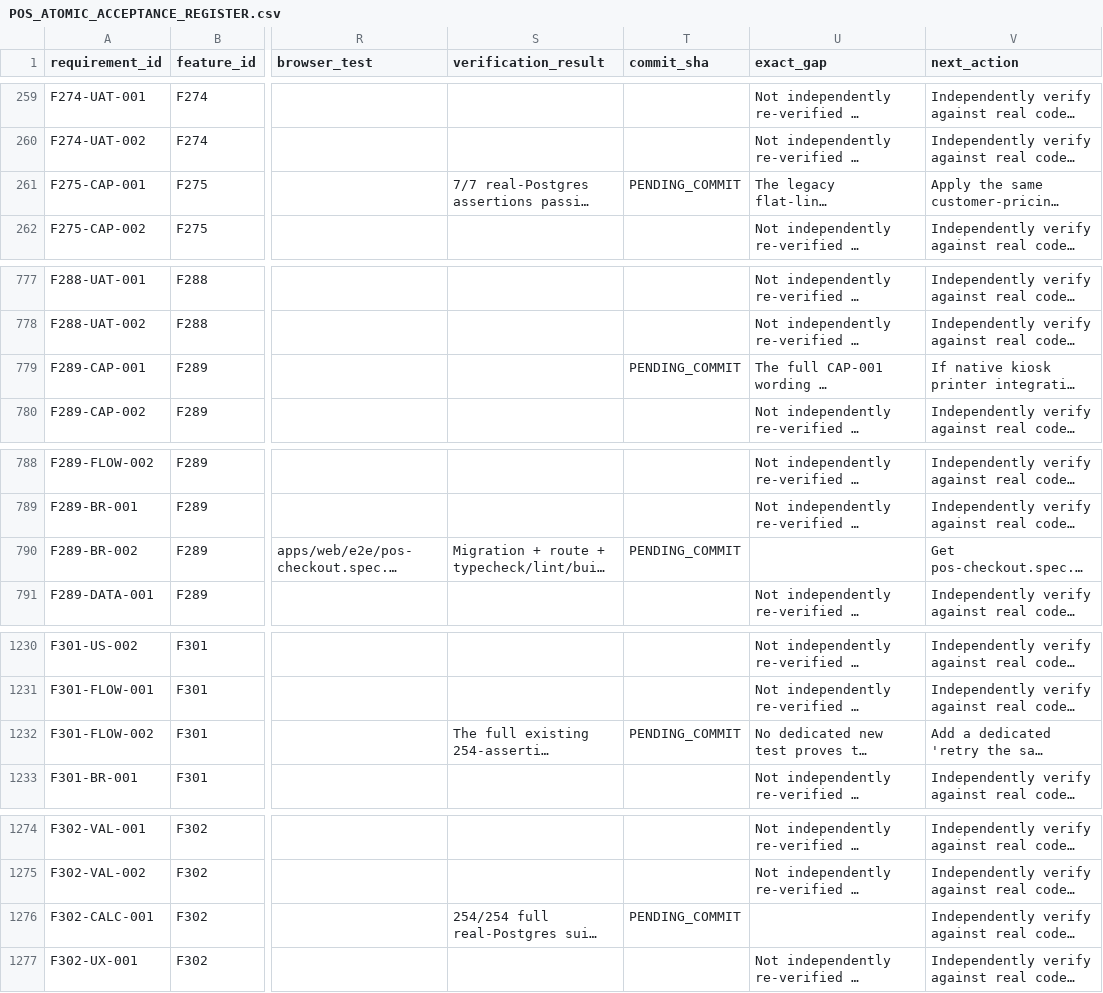
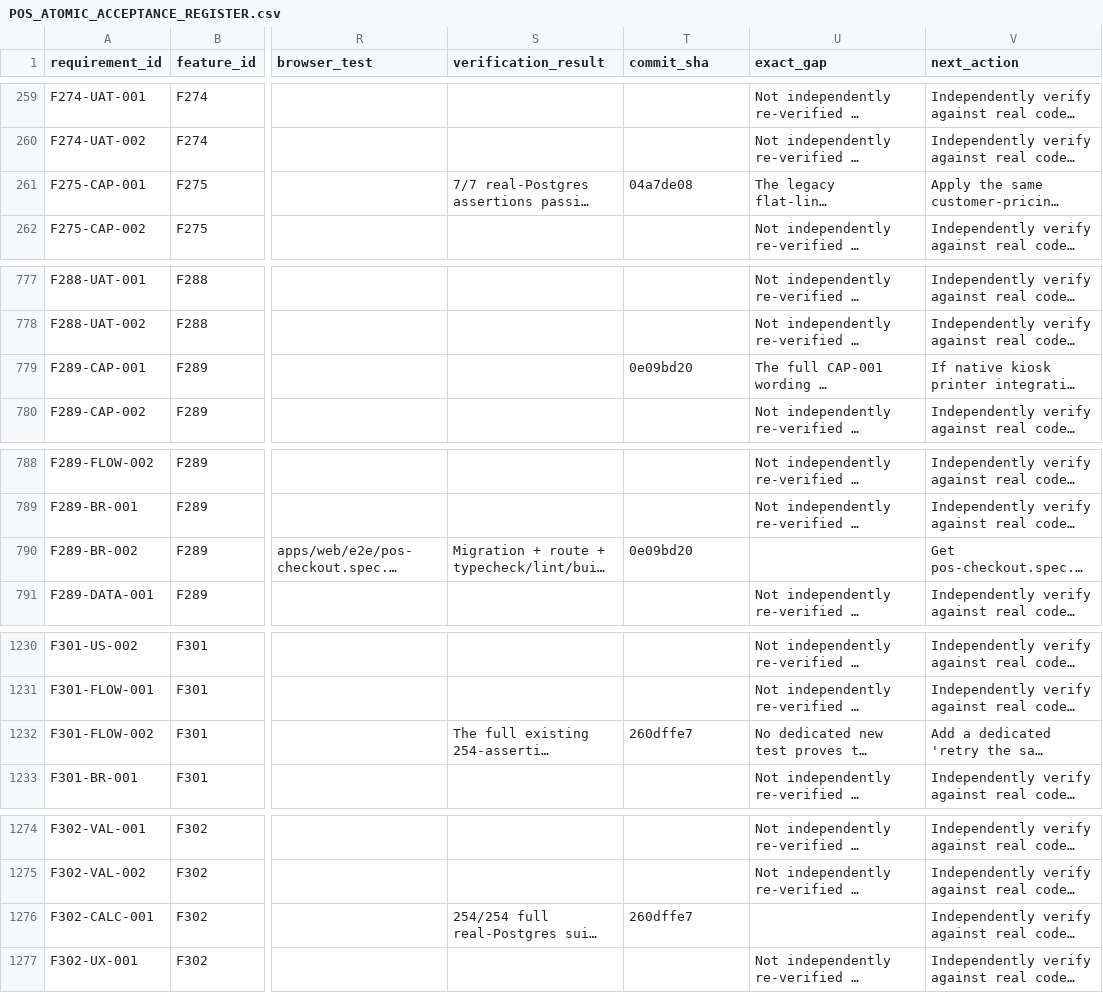
Before and after one commit to vercentlabs/Vercentlabs-erp, a CSV file: docs/03-modules/point-of-sale/POS_ATOMIC_ACCEPTANCE_REGISTER.csv, drawn as a sheet; only a part is shown, gaps mark what is left out; long unchanged cells end in …; the diff names each change by its address in the sheet, - before the commit and + after, or states it on an @@ line.

```diff
--- a/docs/03-modules/point-of-sale/POS_ATOMIC_ACCEPTANCE_REGISTER.csv
+++ b/docs/03-modules/point-of-sale/POS_ATOMIC_ACCEPTANCE_REGISTER.csv
-T261 (commit_sha): PENDING_COMMIT
+T261 (commit_sha): 04a7de08
-T779 (commit_sha): PENDING_COMMIT
+T779 (commit_sha): 0e09bd20
-T790 (commit_sha): PENDING_COMMIT
+T790 (commit_sha): 0e09bd20
-T1232 (commit_sha): PENDING_COMMIT
+T1232 (commit_sha): 260dffe7
-T1276 (commit_sha): PENDING_COMMIT
+T1276 (commit_sha): 260dffe7
```
Also changed, not shown: 1 other file.
